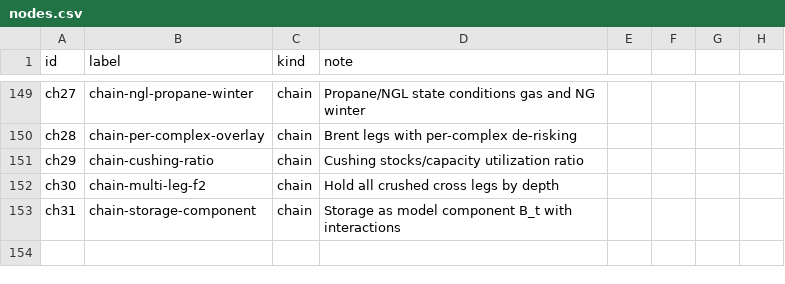
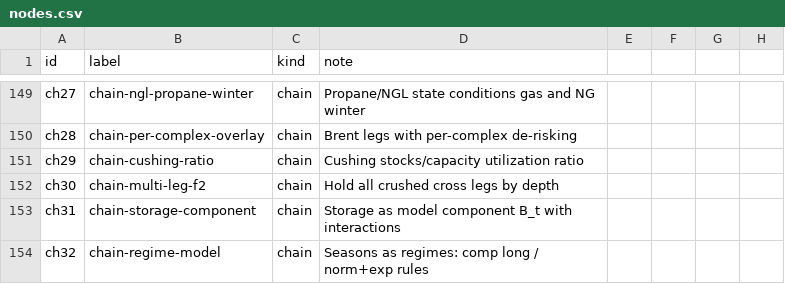
Before and after one commit to AlgoGators/AlgoTerminal, a CSV file: research/graph/nodes.csv, drawn as a sheet; only a part is shown, gaps mark what is left out.

```diff
--- a/research/graph/nodes.csv
+++ b/research/graph/nodes.csv
@@ -153 +153,2 @@ ch30,chain-multi-leg-f2,chain,Hold all crushed cross legs by depth
 ch31,chain-storage-component,chain,Storage as model component B_t with interactions
+ch32,chain-regime-model,chain,Seasons as regimes: comp long / norm+exp rules
```
Also changed, not shown: research/graph/chains.csv, 3 other files.
